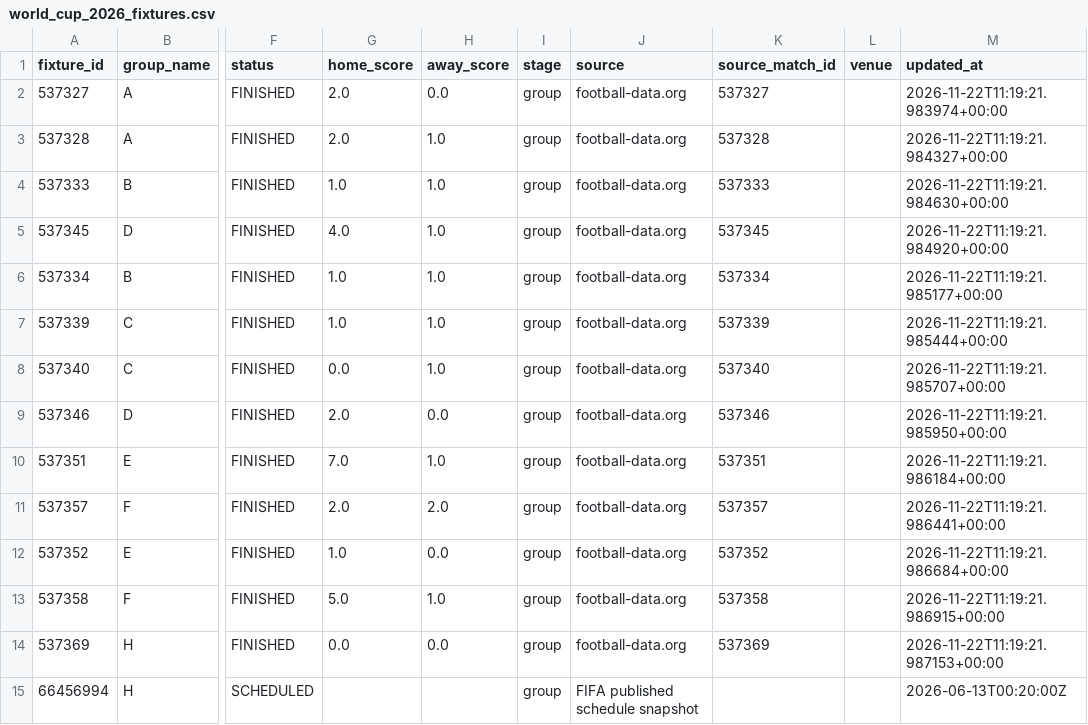
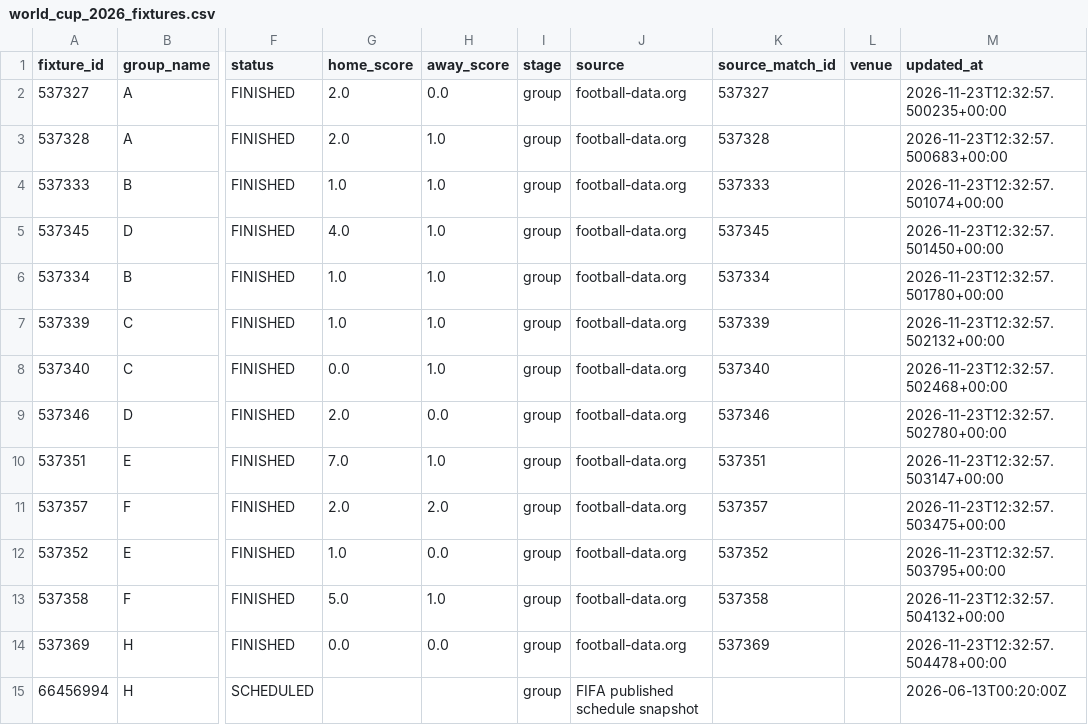
Before and after one commit to egoq-football/football_predictor_beginner, a CSV file: data/world_cup_2026_fixtures.csv, drawn as a sheet; only a part is shown, gaps mark what is left out; the diff covers the shown part only; the diff names each change by its address in the sheet, - before the commit and + after, or states it on an @@ line.

```diff
--- a/data/world_cup_2026_fixtures.csv
+++ b/data/world_cup_2026_fixtures.csv
-M2 (updated_at): 2026-11-22T11:19:21.983974+00:00
+M2 (updated_at): 2026-11-23T12:32:57.500235+00:00
-M3 (updated_at): 2026-11-22T11:19:21.984327+00:00
+M3 (updated_at): 2026-11-23T12:32:57.500683+00:00
-M4 (updated_at): 2026-11-22T11:19:21.984630+00:00
+M4 (updated_at): 2026-11-23T12:32:57.501074+00:00
-M5 (updated_at): 2026-11-22T11:19:21.984920+00:00
+M5 (updated_at): 2026-11-23T12:32:57.501450+00:00
-M6 (updated_at): 2026-11-22T11:19:21.985177+00:00
+M6 (updated_at): 2026-11-23T12:32:57.501780+00:00
-M7 (updated_at): 2026-11-22T11:19:21.985444+00:00
+M7 (updated_at): 2026-11-23T12:32:57.502132+00:00
-M8 (updated_at): 2026-11-22T11:19:21.985707+00:00
+M8 (updated_at): 2026-11-23T12:32:57.502468+00:00
-M9 (updated_at): 2026-11-22T11:19:21.985950+00:00
+M9 (updated_at): 2026-11-23T12:32:57.502780+00:00
-M10 (updated_at): 2026-11-22T11:19:21.986184+00:00
+M10 (updated_at): 2026-11-23T12:32:57.503147+00:00
-M11 (updated_at): 2026-11-22T11:19:21.986441+00:00
+M11 (updated_at): 2026-11-23T12:32:57.503475+00:00
-M12 (updated_at): 2026-11-22T11:19:21.986684+00:00
+M12 (updated_at): 2026-11-23T12:32:57.503795+00:00
-M13 (updated_at): 2026-11-22T11:19:21.986915+00:00
+M13 (updated_at): 2026-11-23T12:32:57.504132+00:00
-M14 (updated_at): 2026-11-22T11:19:21.987153+00:00
+M14 (updated_at): 2026-11-23T12:32:57.504478+00:00
```
Also changed, not shown: 91 edited cells elsewhere in this file, data/fifa_rankings_current.csv, models/backtest_metrics.csv, 3 other files.
